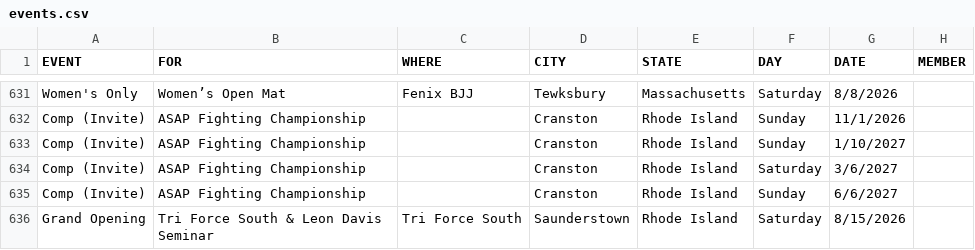
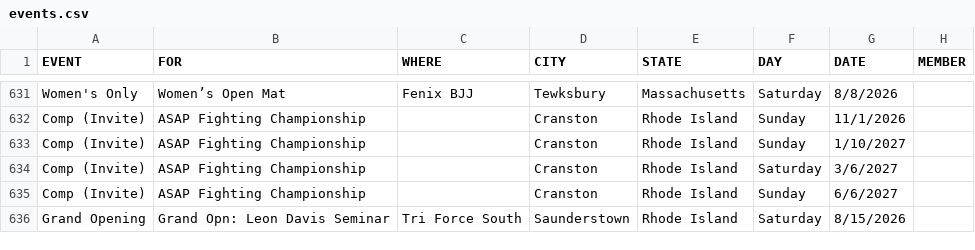
Before and after one commit to anyjiujitsu/anyjiujitsu.github.io, a CSV file: events.csv, drawn as a sheet; only a part is shown, gaps mark what is left out; the diff names each change by its address in the sheet, - before the commit and + after, or states it on an @@ line.

Commit message:
Update events.csv

```diff
--- a/events.csv
+++ b/events.csv
-B636 (FOR): Tri Force South & Leon Davis Seminar
+B636 (FOR): Grand Opn: Leon Davis Seminar
```
